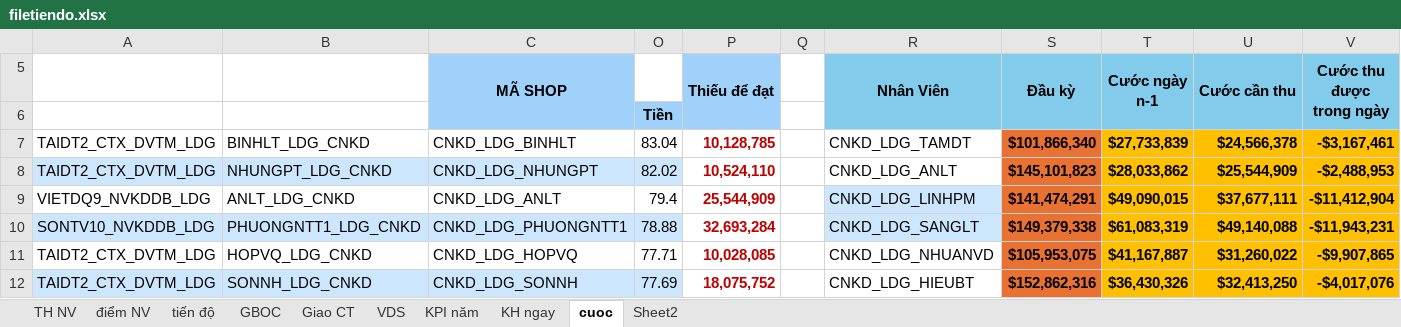
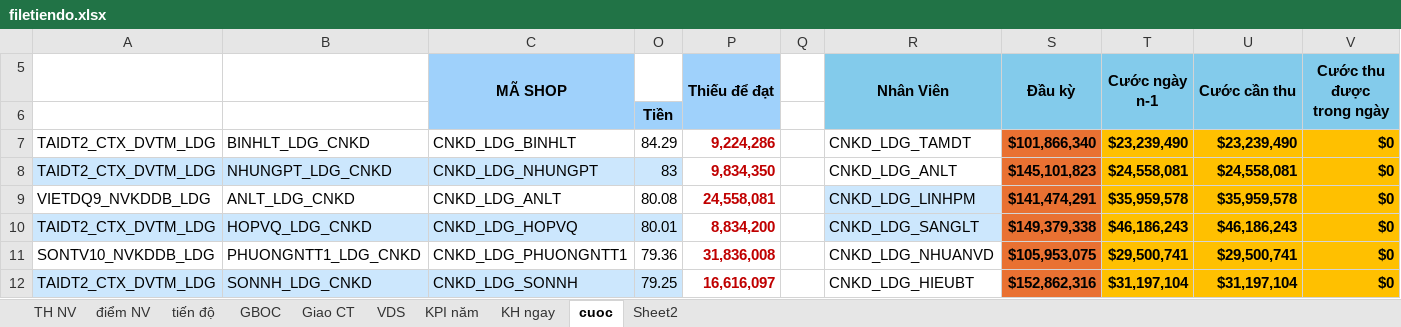
Before and after one commit to iwkay2612-vietdq9/KPI, an Excel workbook: filetiendo.xlsx, sheet cuoc, drawn as a sheet; only a part is shown; values as stored, in another font and other column widths than the file's, no borders; conditional formats not drawn; removed rows and columns are numbered as before the commit, all else as after; the diff covers the shown part only; the diff names each change by its address in the sheet, - before the commit and + after, or states it on an @@ line.

```diff
--- a/filetiendo.xlsx (sheet cuoc)
+++ b/filetiendo.xlsx (sheet cuoc)
-O7: 83.04
+O7: 84.29
-P7 (Thiếu để đạt): 10,128,785
+P7 (Thiếu để đạt): 9,224,286
-T7 (Cước ngày n-1): $27,733,839
+T7 (Cước ngày n-1): $23,239,490
-U7 (Cước cần thu): $24,566,378
+U7 (Cước cần thu): $23,239,490
-V7 (Cước thu được trong ngày): -$3,167,461
+V7 (Cước thu được trong ngày): $0
-O8: 82.02
+O8: 83
-P8 (Thiếu để đạt): 10,524,110
+P8 (Thiếu để đạt): 9,834,350
-T8 (Cước ngày n-1): $28,033,862
+T8 (Cước ngày n-1): $24,558,081
-U8 (Cước cần thu): $25,544,909
+U8 (Cước cần thu): $24,558,081
-V8 (Cước thu được trong ngày): -$2,488,953
+V8 (Cước thu được trong ngày): $0
-O9: 79.4
+O9: 80.08
-P9 (Thiếu để đạt): 25,544,909
+P9 (Thiếu để đạt): 24,558,081
-T9 (Cước ngày n-1): $49,090,015
+T9 (Cước ngày n-1): $35,959,578
-U9 (Cước cần thu): $37,677,111
+U9 (Cước cần thu): $35,959,578
-V9 (Cước thu được trong ngày): -$11,412,904
+V9 (Cước thu được trong ngày): $0
-row 10: SONTV10_NVKDDB_LDG | PHUONGNTT1_LDG_CNKD | CNKD_LDG_PHUONGNTT1 | 78.88 | 32,693,284 |  | CNKD_LDG_SANGLT | $149,379,338 | $61,083,319 | $49,140,088 | -$11,943,231
-A10:C10 fill: none
+A10:C10 fill: #CCE7FD
-O10: 77.71
+O10: 80.01
-O10 fill: none
+O10 fill: #CCE7FD
-P10 (Thiếu để đạt): 10,028,085
+P10 (Thiếu để đạt): 8,834,200
-R10 (Nhân Viên): CNKD_LDG_NHUANVD
+R10 (Nhân Viên): CNKD_LDG_SANGLT
-R10 fill: none
+R10 fill: #CCE7FD
-S10 (Đầu kỳ): $105,953,075
+S10 (Đầu kỳ): $149,379,338
-T10 (Cước ngày n-1): $41,167,887
+T10 (Cước ngày n-1): $46,186,243
-U10 (Cước cần thu): $31,260,022
+U10 (Cước cần thu): $46,186,243
-V10 (Cước thu được trong ngày): -$9,907,865
+V10 (Cước thu được trong ngày): $0
+row 11: SONTV10_NVKDDB_LDG | PHUONGNTT1_LDG_CNKD | CNKD_LDG_PHUONGNTT1 | 79.36 | 31,836,008 |  | CNKD_LDG_NHUANVD | $105,953,075 | $29,500,741 | $29,500,741 | $0
-O12: 77.69
+O12: 79.25
-P12 (Thiếu để đạt): 18,075,752
+P12 (Thiếu để đạt): 16,616,097
-T12 (Cước ngày n-1): $36,430,326
+T12 (Cước ngày n-1): $31,197,104
-U12 (Cước cần thu): $32,413,250
+U12 (Cước cần thu): $31,197,104
-V12 (Cước thu được trong ngày): -$4,017,076
+V12 (Cước thu được trong ngày): $0
```
Also changed, not shown: 2 added rows, 2 removed rows, 41 edited cells and cell formats elsewhere in this sheet, sheet GBOC, sheet TH NV, sheet tiến độ, sheet điểm NV, hidden cells.
